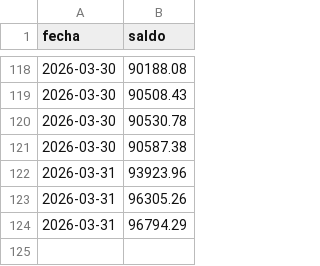
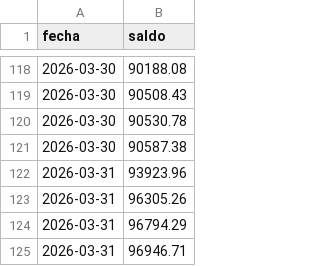
Before and after one commit to Men2zAI/QuantumTrader, a CSV file: balance_history.csv, drawn as a sheet; only a part is shown, gaps mark what is left out.

```diff
--- a/balance_history.csv
+++ b/balance_history.csv
@@ -124 +124,2 @@ fecha,saldo
 2026-03-31,96794.29
+2026-03-31,96946.71
```
